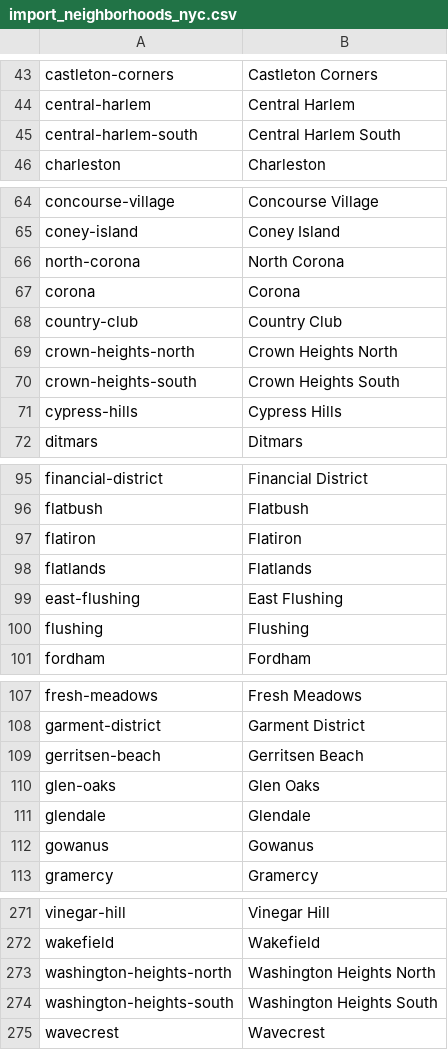
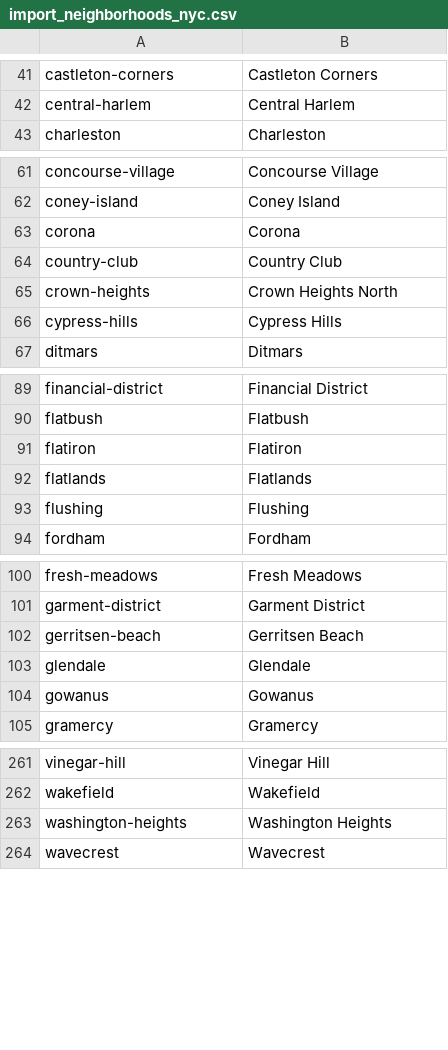
Before and after one commit to NiJeLorg/DNAinfo-CrimeMaps, a CSV file: dnainfo/crimemaps/management/commands/import_neighborhoods_nyc.csv, drawn as a sheet; only a part is shown, gaps mark what is left out; the diff covers the shown part only.

```diff
--- a/dnainfo/crimemaps/management/commands/import_neighborhoods_nyc.csv
+++ b/dnainfo/crimemaps/management/commands/import_neighborhoods_nyc.csv
@@ -44,3 +42,2 @@ castleton-corners,Castleton Corners
 central-harlem,Central Harlem
-central-harlem-south,Central Harlem South
 charleston,Charleston
@@ -65,7 +62,5 @@ concourse-village,Concourse Village
 coney-island,Coney Island
-north-corona,North Corona
 corona,Corona
 country-club,Country Club
-crown-heights-north,Crown Heights North
-crown-heights-south,Crown Heights South
+crown-heights,Crown Heights North
 cypress-hills,Cypress Hills
@@ -98,3 +92,2 @@ flatiron,Flatiron
 flatlands,Flatlands
-east-flushing,East Flushing
 flushing,Flushing
@@ -109,3 +102,2 @@ garment-district,Garment District
 gerritsen-beach,Gerritsen Beach
-glen-oaks,Glen Oaks
 glendale,Glendale
@@ -272,4 +262,3 @@ vinegar-hill,Vinegar Hill
 wakefield,Wakefield
-washington-heights-north,Washington Heights North
-washington-heights-south,Washington Heights South
+washington-heights,Washington Heights
 wavecrest,Wavecrest
```
Also changed, not shown: 5 added rows and 10 removed rows elsewhere in this file, 9 other files.
